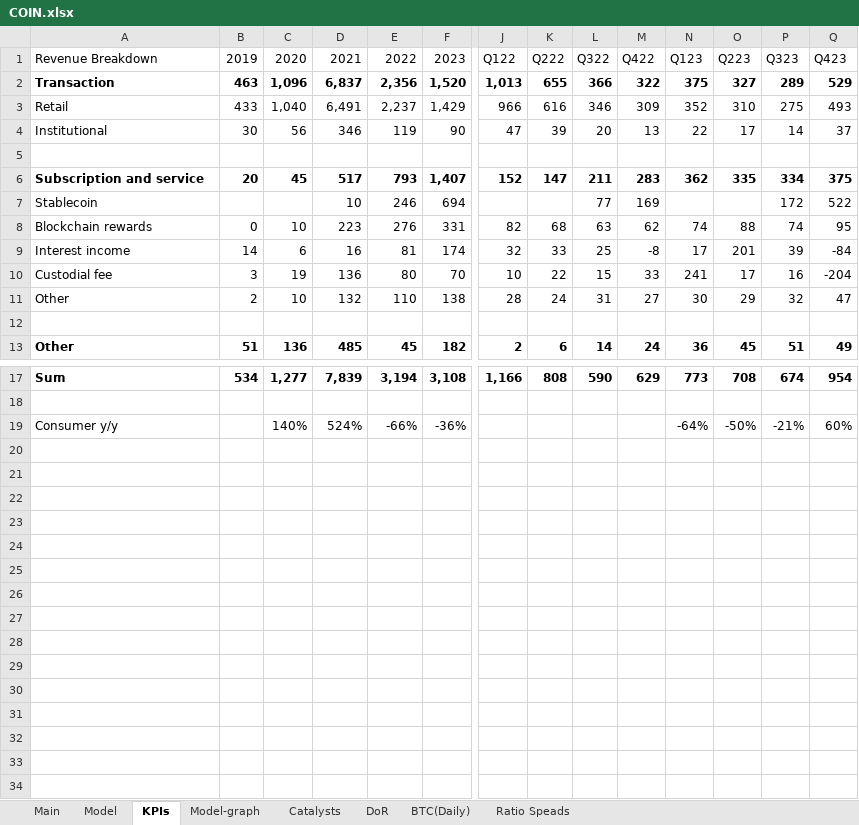
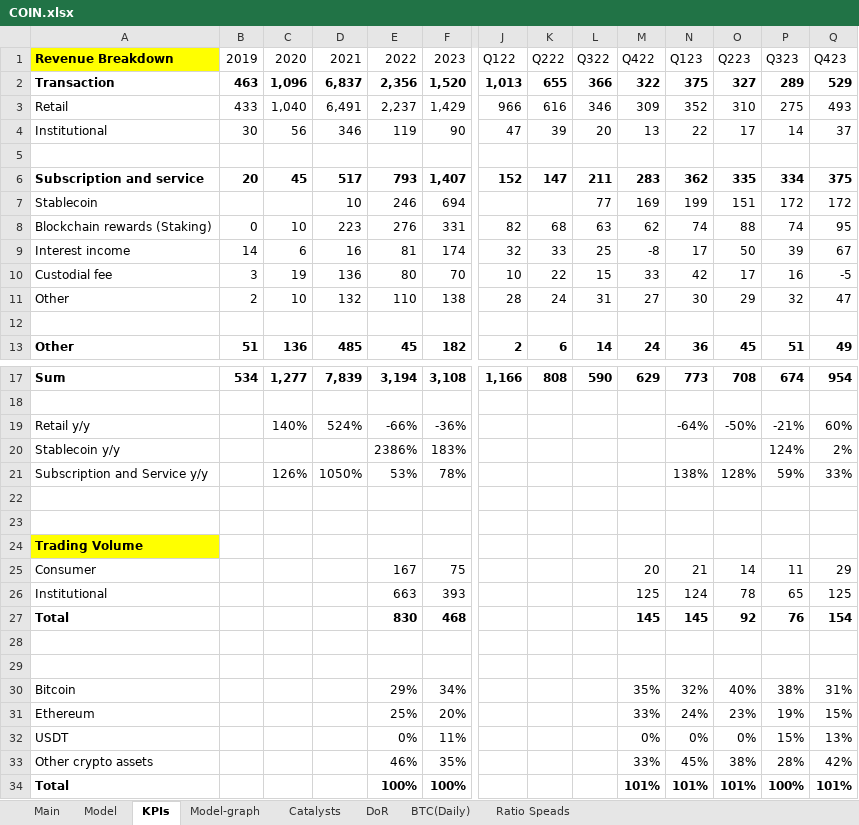
Before and after one commit to simonburghardt1/models, an Excel workbook: Crypto/COIN.xlsx, sheet KPIs, drawn as a sheet; only a part is shown, gaps mark what is left out; values as stored, in another font and other column widths than the file's, no borders; rows hold the shown columns only; the diff names each change by its address in the sheet, - before the commit and + after, or states it on an @@ line.

Commit message:
coin

```diff
--- a/Crypto/COIN.xlsx (sheet KPIs)
+++ b/Crypto/COIN.xlsx (sheet KPIs)
@@ A1 fill: none → #FFFF00, bold: off → on @@
-N7: (empty)
+N7: 199
-O7: (empty)
+O7: 151
-Q7: 522
+Q7: 172
-A8: Blockchain rewards
+A8: Blockchain rewards (Staking)
-O9: 201
+O9: 50
-Q9: -84
+Q9: 67
-N10: 241
+N10: 42
-Q10: -204
+Q10: -5
-A19: Consumer y/y
+A19: Retail y/y
+row 20: Stablecoin y/y |  |  |  | 2386% | 183% |  |  |  |  |  |  | 124% | 2%
+row 21: Subscription and Service y/y |  | 126% | 1050% | 53% | 78% |  |  |  |  | 138% | 128% | 59% | 33%
+row 22: (empty)
+row 23: (empty)
+row 24: Trading Volume
+row 25: Consumer |  |  |  | 167 | 75 |  |  |  | 20 | 21 | 14 | 11 | 29
+row 26: Institutional |  |  |  | 663 | 393 |  |  |  | 125 | 124 | 78 | 65 | 125
+row 27: Total |  |  |  | 830 | 468 |  |  |  | 145 | 145 | 92 | 76 | 154
+row 28: (empty)
+row 29: (empty)
+row 30: Bitcoin |  |  |  | 29% | 34% |  |  |  | 35% | 32% | 40% | 38% | 31%
+row 31: Ethereum |  |  |  | 25% | 20% |  |  |  | 33% | 24% | 23% | 19% | 15%
+row 32: USDT |  |  |  | 0% | 11% |  |  |  | 0% | 0% | 0% | 15% | 13%
+row 33: Other crypto assets |  |  |  | 46% | 35% |  |  |  | 33% | 45% | 38% | 28% | 42%
+row 34: Total |  |  |  | 100% | 100% |  |  |  | 101% | 101% | 101% | 100% | 101%
```
Also changed, not shown: sheet Main, sheet Model, charts or pictures.
